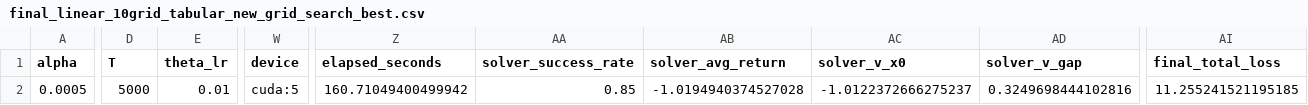
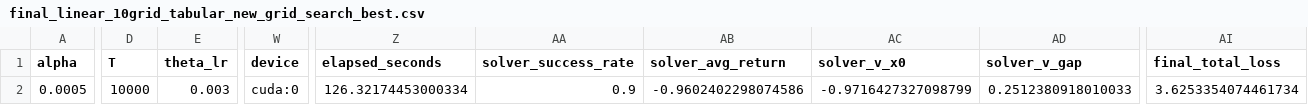
Before and after one commit to maaurod/Generalized-FOGAS, a CSV file: data/results_clean/generalization/final_linear_10grid_tabular_new_grid_search_best.csv, drawn as a sheet; only a part is shown, gaps mark what is left out; the diff covers the shown part only; the diff names each change by its address in the sheet, - before the commit and + after, or states it on an @@ line.

Commit message:
grid

```diff
--- a/data/results_clean/generalization/final_linear_10grid_tabular_new_grid_search_best.csv
+++ b/data/results_clean/generalization/final_linear_10grid_tabular_new_grid_search_best.csv
-D2 (T): 5000
+D2 (T): 10000
-E2 (theta_lr): 0.01
+E2 (theta_lr): 0.003
-W2 (device): cuda:5
+W2 (device): cuda:0
-Z2 (elapsed_seconds): 160.71049400499942
+Z2 (elapsed_seconds): 126.32174453000334
-AA2 (solver_success_rate): 0.85
+AA2 (solver_success_rate): 0.9
-AB2 (solver_avg_return): -1.0194940374527028
+AB2 (solver_avg_return): -0.9602402298074586
-AC2 (solver_v_x0): -1.0122372666275237
+AC2 (solver_v_x0): -0.9716427327098799
-AD2 (solver_v_gap): 0.3249698444102816
+AD2 (solver_v_gap): 0.2512380918010033
-AI2 (final_total_loss): 11.255241521195185
+AI2 (final_total_loss): 3.6253354074461734
```
Also changed, not shown: 8 edited cells elsewhere in this file, 2 other files.
